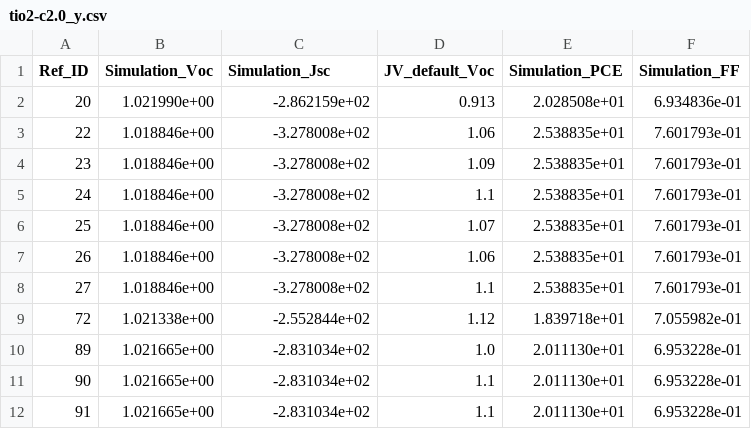
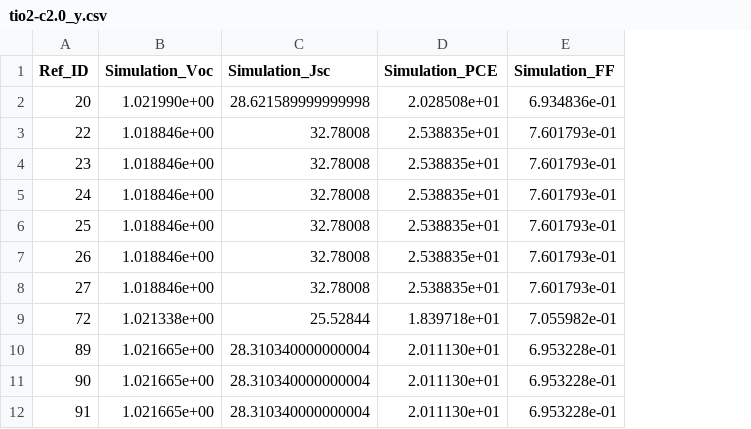
Before and after one commit to daivdmy-H2M/oghmanano, a CSV file: code/bin/tio2-c_2.0/tio2-c2.0_y.csv, drawn as a sheet; the diff names each change by its address in the sheet, - before the commit and + after, or states it on an @@ line.

Commit message:
Update tio2-c2.0_y.csv

```diff
--- a/code/bin/tio2-c_2.0/tio2-c2.0_y.csv
+++ b/code/bin/tio2-c_2.0/tio2-c2.0_y.csv
-column D (JV_default_Voc), rows 2-12: 0.913 | 1.06 | 1.09 | 1.1 | 1.07 | 1.06 | 1.1 | 1.12 | 1.0 | 1.1 | 1.1
-C2 (Simulation_Jsc): -2.862159e+02
+C2 (Simulation_Jsc): 28.621589999999998
-C3:C8 (Simulation_Jsc): -3.278008e+02
+C3:C8 (Simulation_Jsc): 32.78008
-C9 (Simulation_Jsc): -2.552844e+02
+C9 (Simulation_Jsc): 25.52844
-C10:C12 (Simulation_Jsc): -2.831034e+02
+C10:C12 (Simulation_Jsc): 28.310340000000004
```
